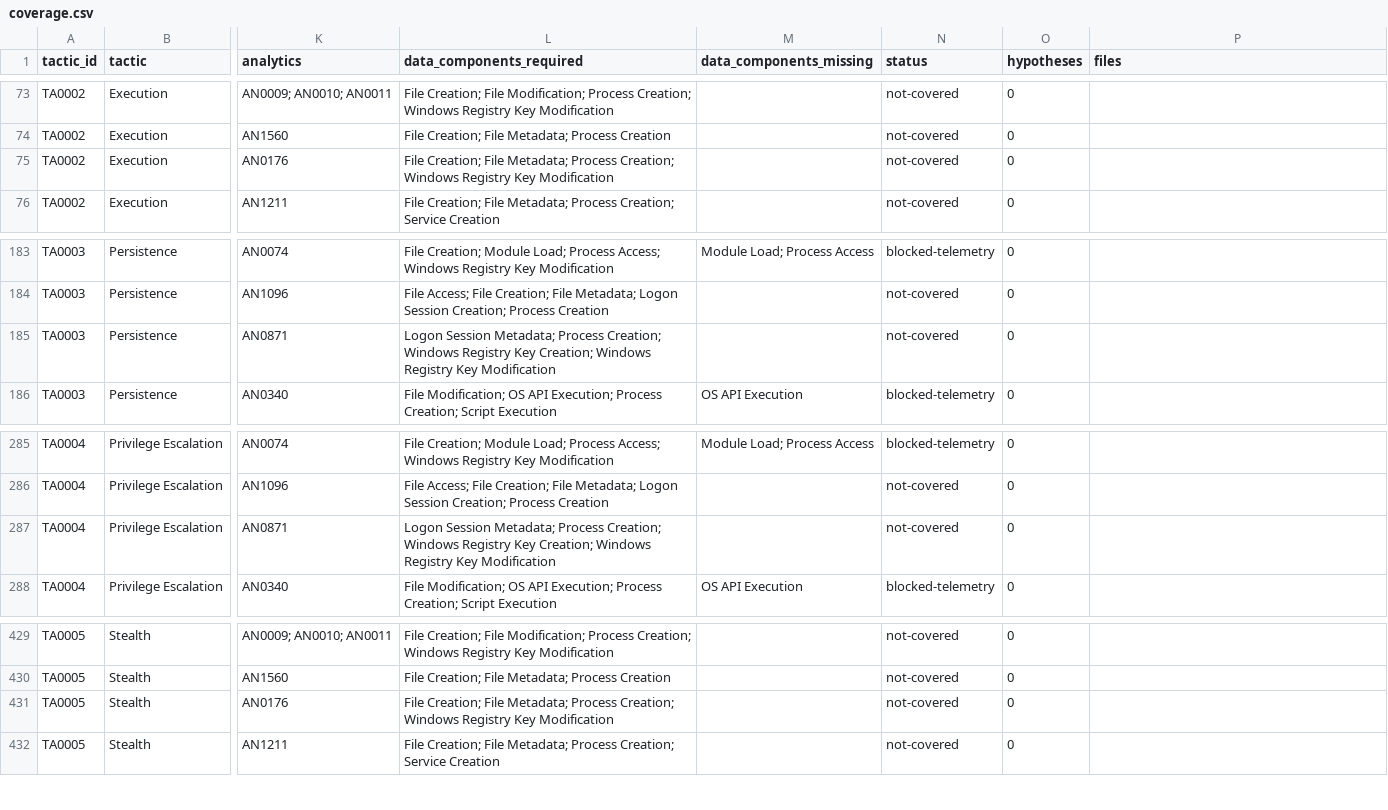
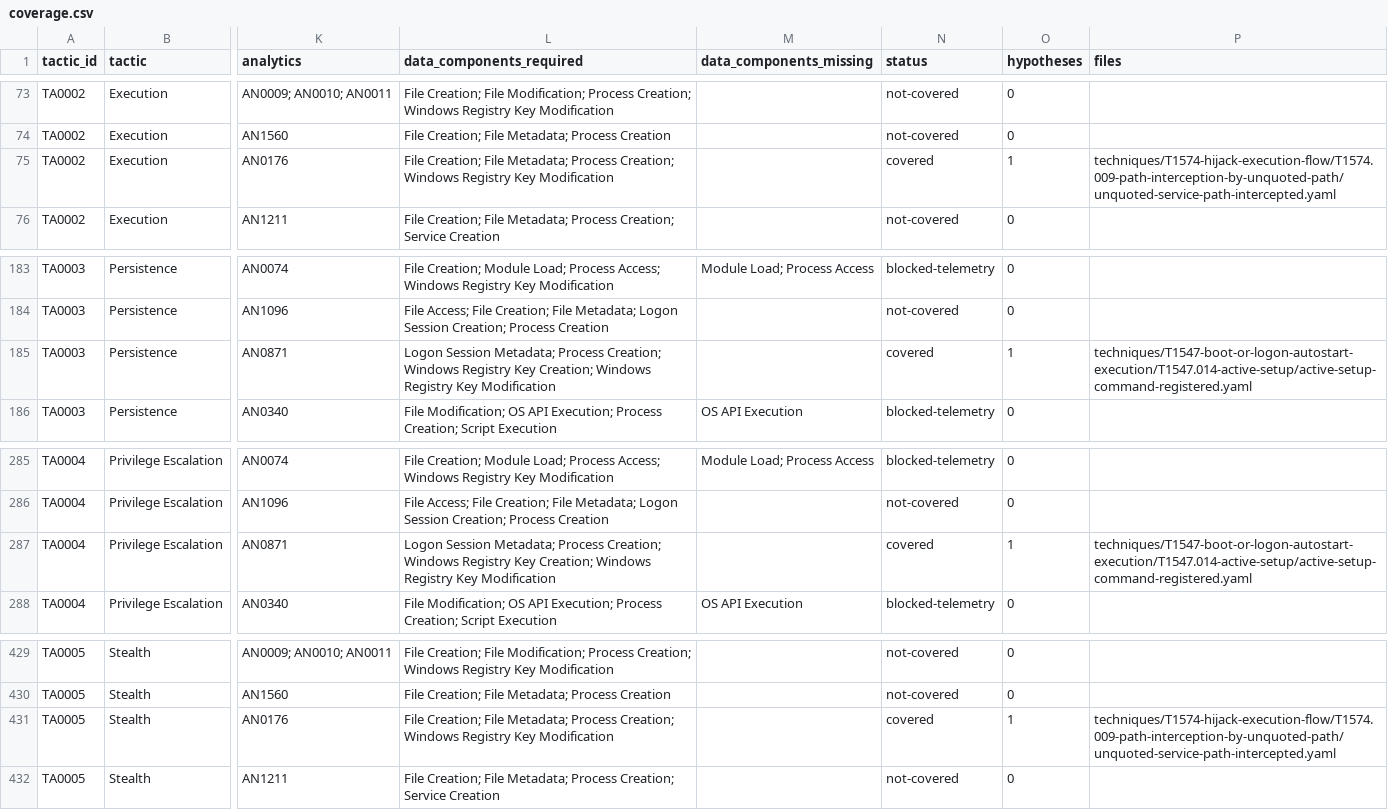
Before and after one commit to Monst3rSec/huntgraph-templates, a CSV file: coverage.csv, drawn as a sheet; only a part is shown, gaps mark what is left out; the diff names each change by its address in the sheet, - before the commit and + after, or states it on an @@ line.

```diff
--- a/coverage.csv
+++ b/coverage.csv
-N75 (status): not-covered
+N75 (status): covered
-O75 (hypotheses): 0
+O75 (hypotheses): 1
-P75 (files): (empty)
+P75 (files): techniques/T1574-hijack-execution-flow/T1574.009-path-interception-by-unquoted-path/unquoted-service-path-intercepted.yaml
-N185 (status): not-covered
+N185 (status): covered
-O185 (hypotheses): 0
+O185 (hypotheses): 1
-P185 (files): (empty)
+P185 (files): techniques/T1547-boot-or-logon-autostart-execution/T1547.014-active-setup/active-setup-command-registered.yaml
-N287 (status): not-covered
+N287 (status): covered
-O287 (hypotheses): 0
+O287 (hypotheses): 1
-P287 (files): (empty)
+P287 (files): techniques/T1547-boot-or-logon-autostart-execution/T1547.014-active-setup/active-setup-command-registered.yaml
-N431 (status): not-covered
+N431 (status): covered
-O431 (hypotheses): 0
+O431 (hypotheses): 1
-P431 (files): (empty)
+P431 (files): techniques/T1574-hijack-execution-flow/T1574.009-path-interception-by-unquoted-path/unquoted-service-path-intercepted.yaml
```
Also changed, not shown: 3 other files.
